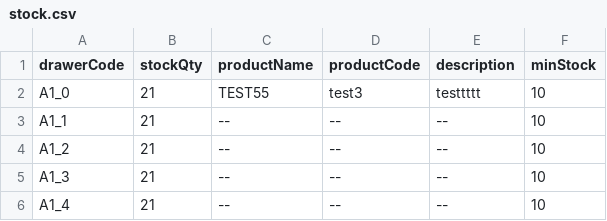
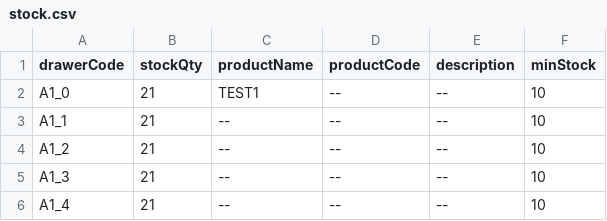
Before and after one commit to RAMONPERTINEZSOLA/C2_CP2_Web, a CSV file: docs/stock.csv, drawn as a sheet; only a part is shown.

Commit message:
chore(info): A1_0 → name/code/desc

```diff
--- a/docs/stock.csv
+++ b/docs/stock.csv
@@ -1,3 +1,3 @@
 drawerCode,stockQty,productName,productCode,description,minStock
-A1_0,21,TEST55,test3,testtttt,10
+A1_0,21,TEST1,--,--,10
 A1_1,21,--,--,--,10
```
